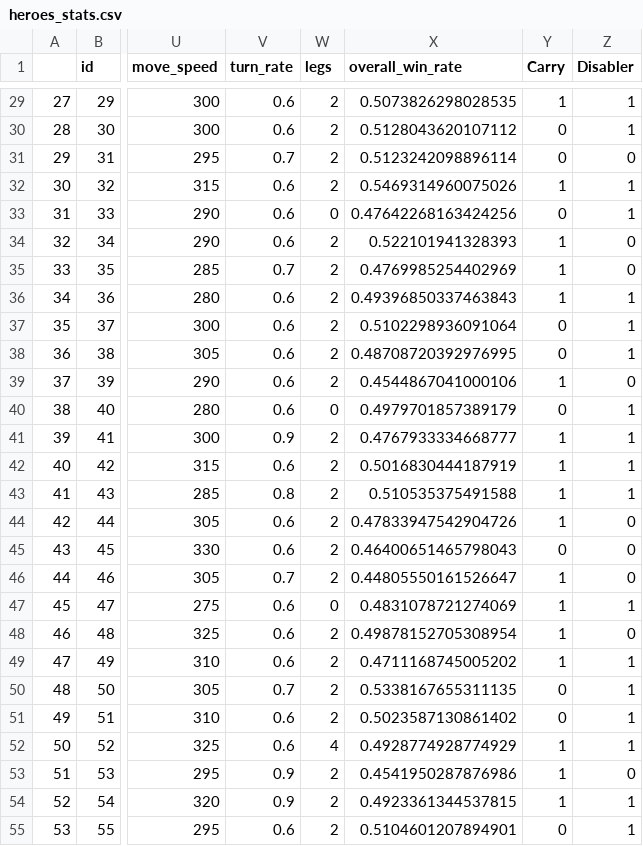
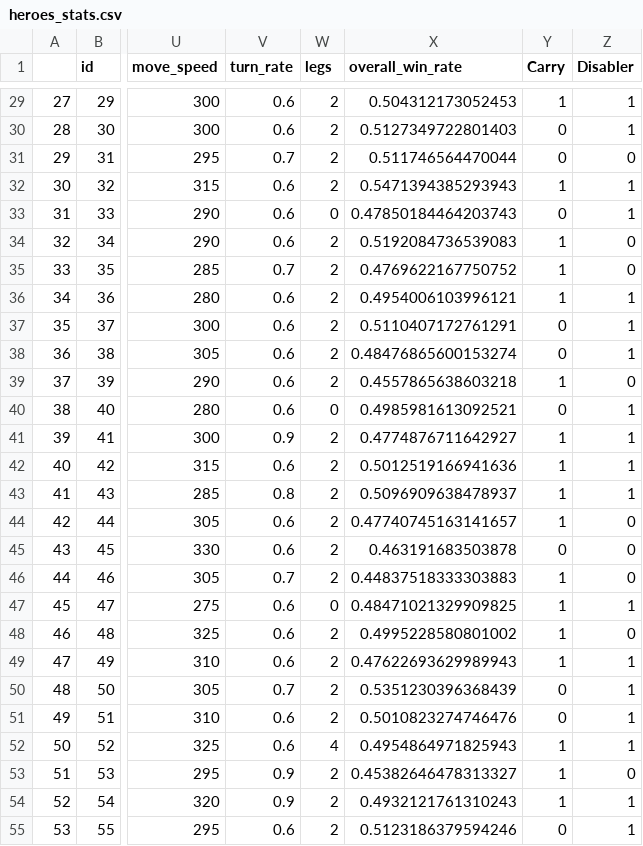
Before and after one commit to TallMessiWu/dota2-drafting-backend, a CSV file: data/processed_data/heroes_stats.csv, drawn as a sheet; only a part is shown, gaps mark what is left out; the diff covers the shown part only; the diff names each change by its address in the sheet, - before the commit and + after, or states it on an @@ line.

```diff
--- a/data/processed_data/heroes_stats.csv
+++ b/data/processed_data/heroes_stats.csv
-X29 (overall_win_rate): 0.5073826298028535
+X29 (overall_win_rate): 0.504312173052453
-X30 (overall_win_rate): 0.5128043620107112
+X30 (overall_win_rate): 0.5127349722801403
-X31 (overall_win_rate): 0.5123242098896114
+X31 (overall_win_rate): 0.511746564470044
-X32 (overall_win_rate): 0.5469314960075026
+X32 (overall_win_rate): 0.5471394385293943
-X33 (overall_win_rate): 0.47642268163424256
+X33 (overall_win_rate): 0.47850184464203743
-X34 (overall_win_rate): 0.522101941328393
+X34 (overall_win_rate): 0.5192084736539083
-X35 (overall_win_rate): 0.4769985254402969
+X35 (overall_win_rate): 0.4769622167750752
-X36 (overall_win_rate): 0.49396850337463843
+X36 (overall_win_rate): 0.4954006103996121
-X37 (overall_win_rate): 0.5102298936091064
+X37 (overall_win_rate): 0.5110407172761291
-X38 (overall_win_rate): 0.48708720392976995
+X38 (overall_win_rate): 0.48476865600153274
-X39 (overall_win_rate): 0.4544867041000106
+X39 (overall_win_rate): 0.4557865638603218
-X40 (overall_win_rate): 0.4979701857389179
+X40 (overall_win_rate): 0.4985981613092521
-X41 (overall_win_rate): 0.4767933334668777
+X41 (overall_win_rate): 0.4774876711642927
-X42 (overall_win_rate): 0.5016830444187919
+X42 (overall_win_rate): 0.5012519166941636
-X43 (overall_win_rate): 0.510535375491588
+X43 (overall_win_rate): 0.5096909638478937
-X44 (overall_win_rate): 0.47833947542904726
+X44 (overall_win_rate): 0.47740745163141657
-X45 (overall_win_rate): 0.46400651465798043
+X45 (overall_win_rate): 0.463191683503878
-X46 (overall_win_rate): 0.44805550161526647
+X46 (overall_win_rate): 0.44837518333303883
-X47 (overall_win_rate): 0.4831078721274069
+X47 (overall_win_rate): 0.48471021329909825
-X48 (overall_win_rate): 0.49878152705308954
+X48 (overall_win_rate): 0.4995228580801002
-X49 (overall_win_rate): 0.4711168745005202
+X49 (overall_win_rate): 0.47622693629989943
-X50 (overall_win_rate): 0.5338167655311135
+X50 (overall_win_rate): 0.5351230396368439
-X51 (overall_win_rate): 0.5023587130861402
+X51 (overall_win_rate): 0.5010823274746476
-X52 (overall_win_rate): 0.4928774928774929
+X52 (overall_win_rate): 0.4954864971825943
-X53 (overall_win_rate): 0.4541950287876986
+X53 (overall_win_rate): 0.45382646478313327
-X54 (overall_win_rate): 0.4923361344537815
+X54 (overall_win_rate): 0.4932121761310243
-X55 (overall_win_rate): 0.5104601207894901
+X55 (overall_win_rate): 0.5123186379594246
```
Also changed, not shown: 96 edited cells elsewhere in this file, 2 other files.
